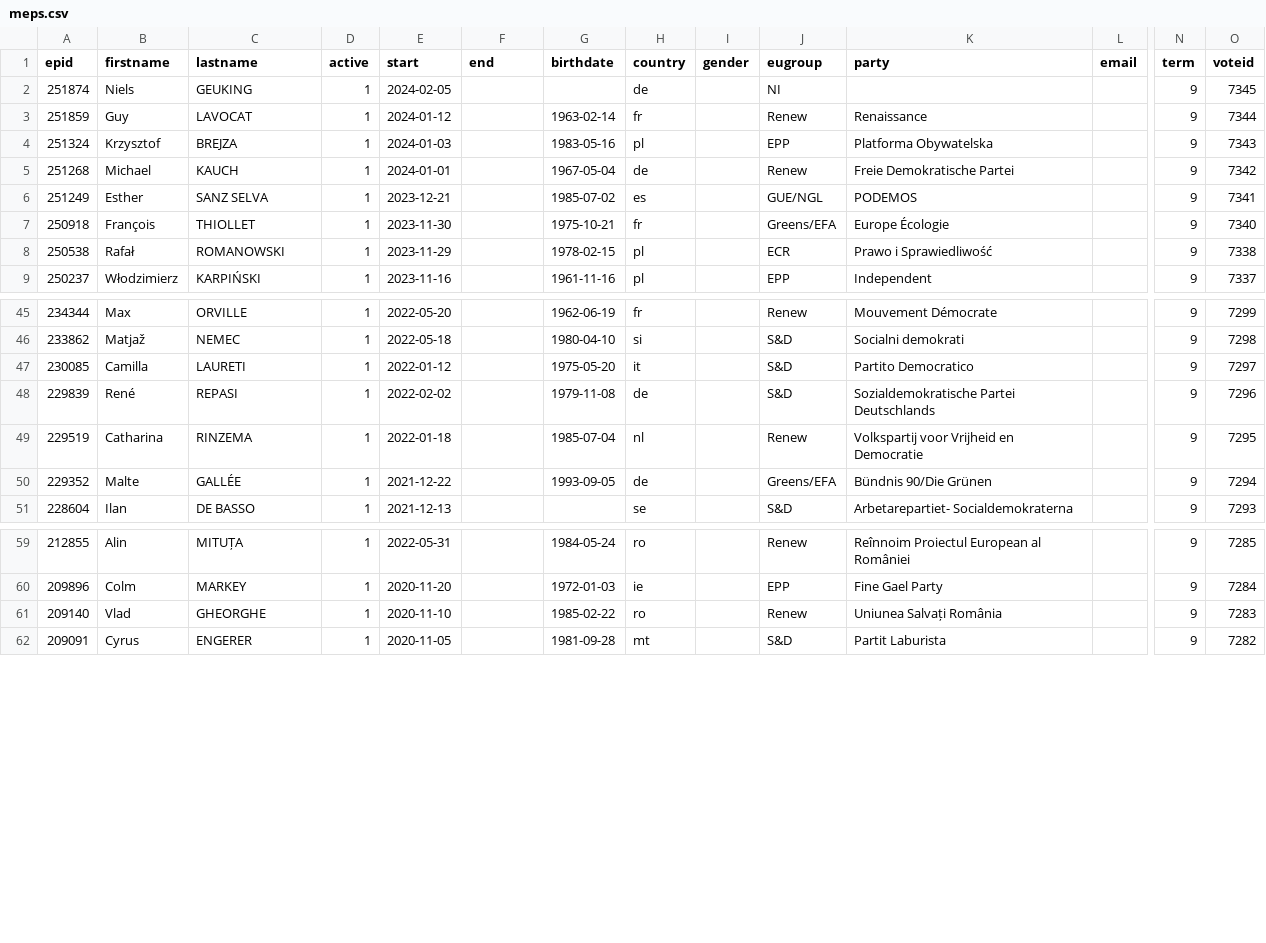
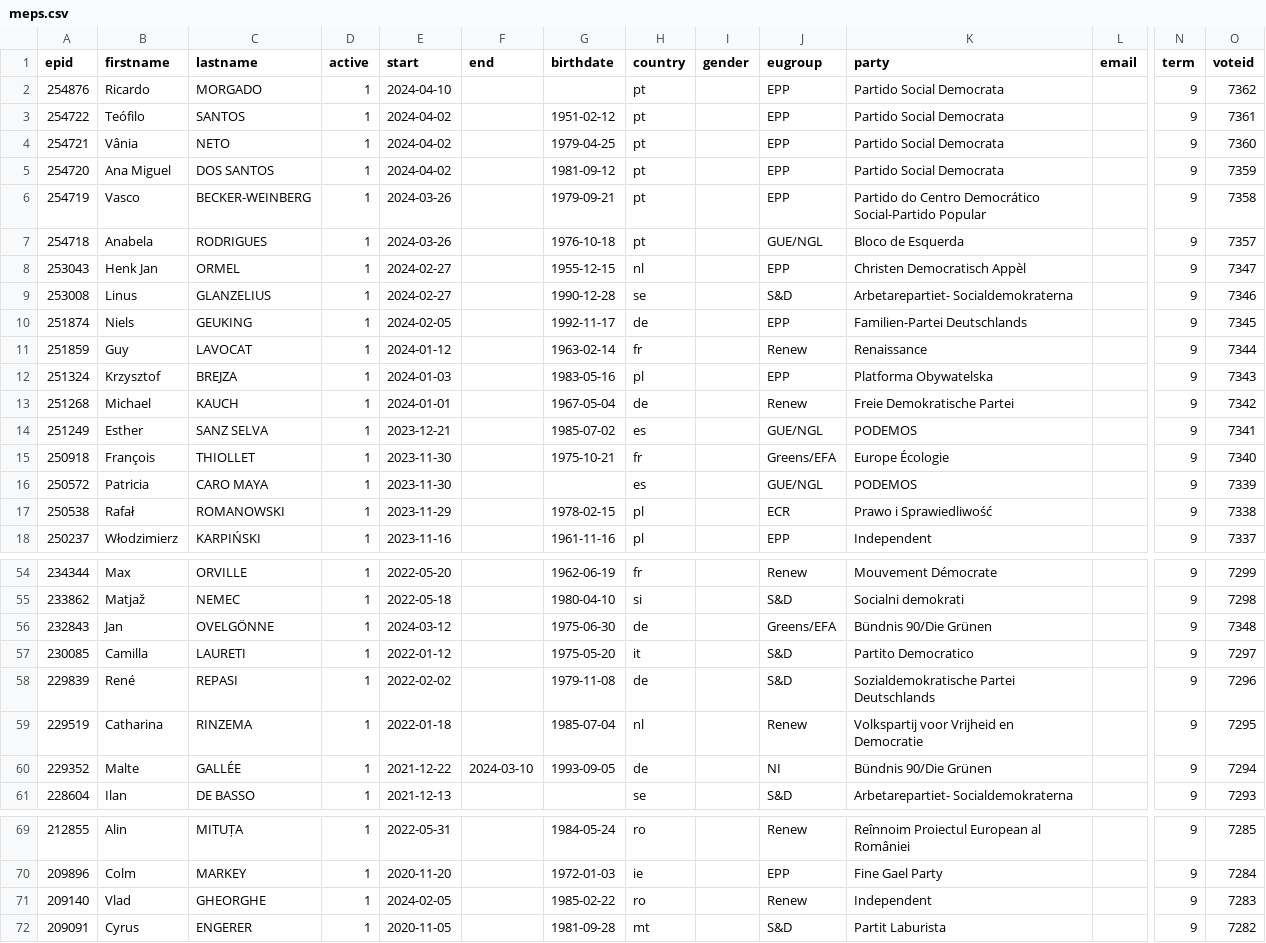
Before and after one commit to TechToThePeople/parlparse, a CSV file: data/meps.csv, drawn as a sheet; only a part is shown, gaps mark what is left out; addresses are those after the commit; rows hold the shown columns only; the diff covers the shown part only; the diff names each change by its address in the sheet, - before the commit and + after, or states it on an @@ line.

```diff
--- a/data/meps.csv
+++ b/data/meps.csv
+row 2: 254876 | Ricardo | MORGADO | 1 | 2024-04-10 |  |  | pt |  | EPP | Partido Social Democrata |  | 9 | 7362
+row 3: 254722 | Teófilo | SANTOS | 1 | 2024-04-02 |  | 1951-02-12 | pt |  | EPP | Partido Social Democrata |  | 9 | 7361
+row 4: 254721 | Vânia | NETO | 1 | 2024-04-02 |  | 1979-04-25 | pt |  | EPP | Partido Social Democrata |  | 9 | 7360
+row 5: 254720 | Ana Miguel | DOS SANTOS | 1 | 2024-04-02 |  | 1981-09-12 | pt |  | EPP | Partido Social Democrata |  | 9 | 7359
+row 6: 254719 | Vasco | BECKER-WEINBERG | 1 | 2024-03-26 |  | 1979-09-21 | pt |  | EPP | Partido do Centro Democrático Social-Partido Popular |  | 9 | 7358
+row 7: 254718 | Anabela | RODRIGUES | 1 | 2024-03-26 |  | 1976-10-18 | pt |  | GUE/NGL | Bloco de Esquerda |  | 9 | 7357
+row 8: 253043 | Henk Jan | ORMEL | 1 | 2024-02-27 |  | 1955-12-15 | nl |  | EPP | Christen Democratisch Appèl |  | 9 | 7347
+row 9: 253008 | Linus | GLANZELIUS | 1 | 2024-02-27 |  | 1990-12-28 | se |  | S&D | Arbetarepartiet- Socialdemokraterna |  | 9 | 7346
-G10 (birthdate): (empty)
+G10 (birthdate): 1992-11-17
-J10 (eugroup): NI
+J10 (eugroup): EPP
-K10 (party): (empty)
+K10 (party): Familien-Partei Deutschlands
+row 16: 250572 | Patricia | CARO MAYA | 1 | 2023-11-30 |  |  | es |  | GUE/NGL | PODEMOS |  | 9 | 7339
+row 56: 232843 | Jan | OVELGÖNNE | 1 | 2024-03-12 |  | 1975-06-30 | de |  | Greens/EFA | Bündnis 90/Die Grünen |  | 9 | 7348
-F60 (end): (empty)
+F60 (end): 2024-03-10
-J60 (eugroup): Greens/EFA
+J60 (eugroup): NI
-E71 (start): 2020-11-10
+E71 (start): 2024-02-05
-K71 (party): Uniunea Salvați România
+K71 (party): Independent
```
Also changed, not shown: 34 edited cells elsewhere in this file, 2 other files.
